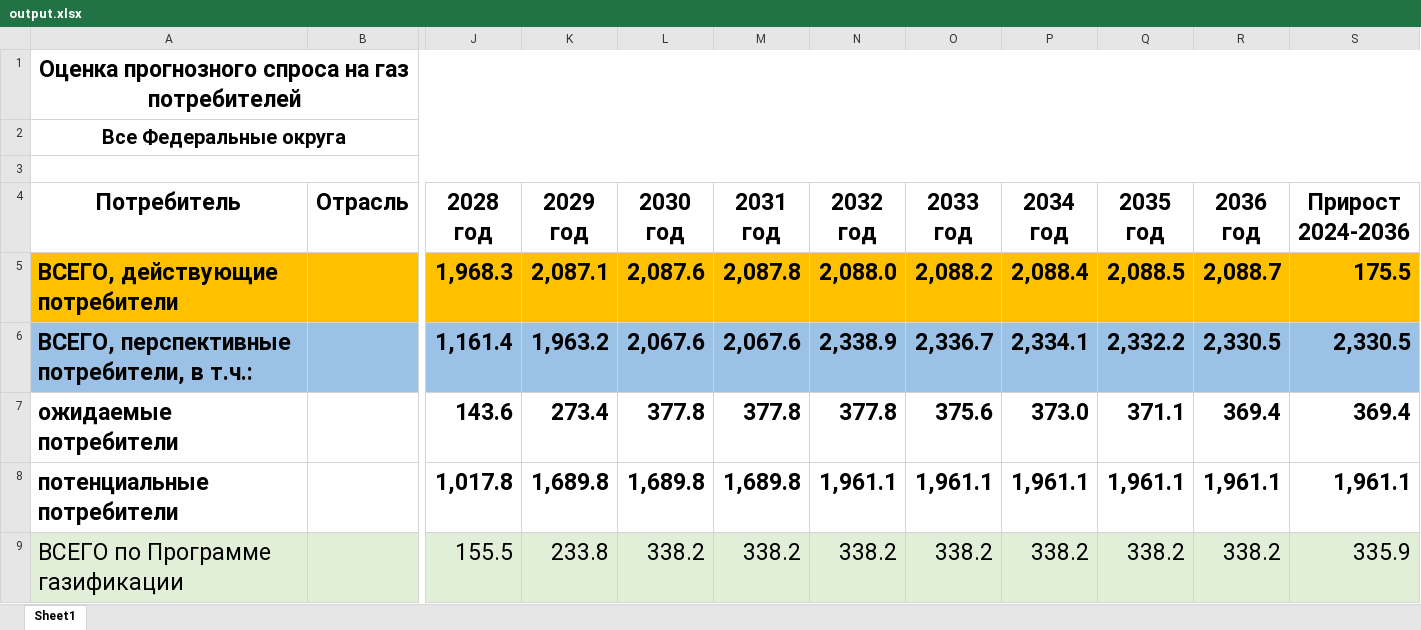
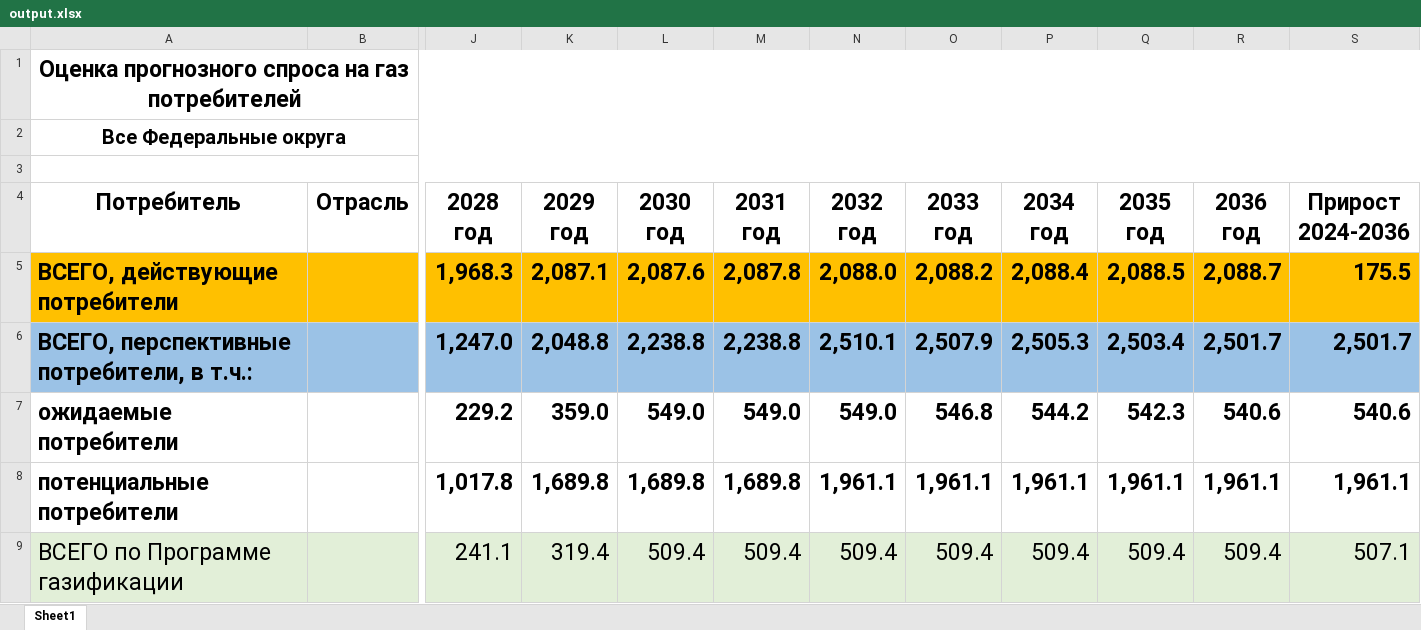
Before and after one commit to sun-funny/progSpros_back, an Excel workbook: output.xlsx, sheet Sheet1, drawn as a sheet; only a part is shown, gaps mark what is left out; values as stored, in another font and other column widths than the file's, no borders; the diff covers the shown part only; the diff names each change by its address in the sheet, - before the commit and + after, or states it on an @@ line.

Commit message:
query deistv contr and excel sum_pr

```diff
--- a/output.xlsx (sheet Sheet1)
+++ b/output.xlsx (sheet Sheet1)
-J6 (2028 год): 1,161.4
+J6 (2028 год): 1,247.0
-K6 (2029 год): 1,963.2
+K6 (2029 год): 2,048.8
-L6 (2030 год): 2,067.6
+L6 (2030 год): 2,238.8
-M6 (2031 год): 2,067.6
+M6 (2031 год): 2,238.8
-N6 (2032 год): 2,338.9
+N6 (2032 год): 2,510.1
-O6 (2033 год): 2,336.7
+O6 (2033 год): 2,507.9
-P6 (2034 год): 2,334.1
+P6 (2034 год): 2,505.3
-Q6 (2035 год): 2,332.2
+Q6 (2035 год): 2,503.4
-R6 (2036 год): 2,330.5
+R6 (2036 год): 2,501.7
-S6 (Прирост 2024-2036): 2,330.5
+S6 (Прирост 2024-2036): 2,501.7
-J7 (2028 год): 143.6
+J7 (2028 год): 229.2
-K7 (2029 год): 273.4
+K7 (2029 год): 359.0
-L7 (2030 год): 377.8
+L7 (2030 год): 549.0
-M7 (2031 год): 377.8
+M7 (2031 год): 549.0
-N7 (2032 год): 377.8
+N7 (2032 год): 549.0
-O7 (2033 год): 375.6
+O7 (2033 год): 546.8
-P7 (2034 год): 373.0
+P7 (2034 год): 544.2
-Q7 (2035 год): 371.1
+Q7 (2035 год): 542.3
-R7 (2036 год): 369.4
+R7 (2036 год): 540.6
-S7 (Прирост 2024-2036): 369.4
+S7 (Прирост 2024-2036): 540.6
-J9 (2028 год): 155.5
+J9 (2028 год): 241.1
-K9 (2029 год): 233.8
+K9 (2029 год): 319.4
-L9 (2030 год): 338.2
+L9 (2030 год): 509.4
-M9 (2031 год): 338.2
+M9 (2031 год): 509.4
-N9 (2032 год): 338.2
+N9 (2032 год): 509.4
-O9 (2033 год): 338.2
+O9 (2033 год): 509.4
-P9 (2034 год): 338.2
+P9 (2034 год): 509.4
-Q9 (2035 год): 338.2
+Q9 (2035 год): 509.4
-R9 (2036 год): 338.2
+R9 (2036 год): 509.4
-S9 (Прирост 2024-2036): 335.9
+S9 (Прирост 2024-2036): 507.1
```
Also changed, not shown: 4 added rows, 4 removed rows and 80 edited cells elsewhere in this sheet, hidden cells, 5 other files.
